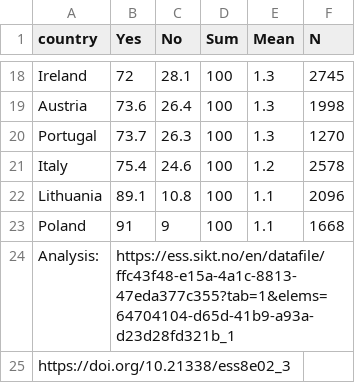
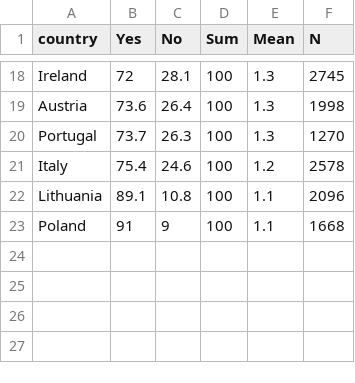
Before and after one commit to com-480-data-visualization/JSError, a CSV file: website/data/rlgblg2016_cleaned.csv, drawn as a sheet; only a part is shown, gaps mark what is left out; the diff names each change by its address in the sheet, - before the commit and + after, or states it on an @@ line.

Commit message:
Update rlgblg2016_cleaned.csv

```diff
--- a/website/data/rlgblg2016_cleaned.csv
+++ b/website/data/rlgblg2016_cleaned.csv
-row 24: Analysis: | https://ess.sikt.no/en/datafile/ffc43f48-e15a-4a1c-8813-47eda377c355?tab=1&elems=64704104-d65d-41b9-a93a-d23d28fd321b_1
-row 25: https://doi.org/10.21338/ess8e02_3
```
